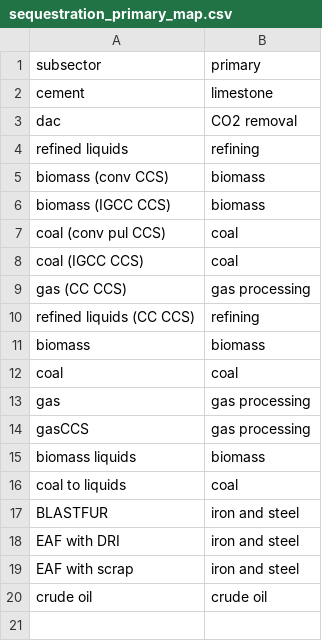
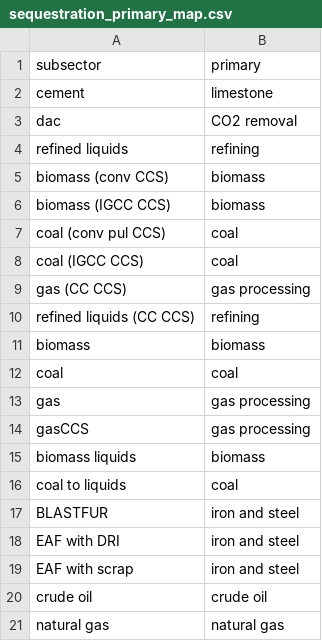
Before and after one commit to jayfuhrman/gcam_emissions_tracer, a CSV file: input/sequestration_primary_map.csv, drawn as a sheet.

```diff
--- a/input/sequestration_primary_map.csv
+++ b/input/sequestration_primary_map.csv
@@ -20 +20,2 @@ EAF with scrap,iron and steel
 crude oil,crude oil
+natural gas,natural gas
```
Also changed, not shown: input/CWF-sector-mapping.csv, 1 other file.
